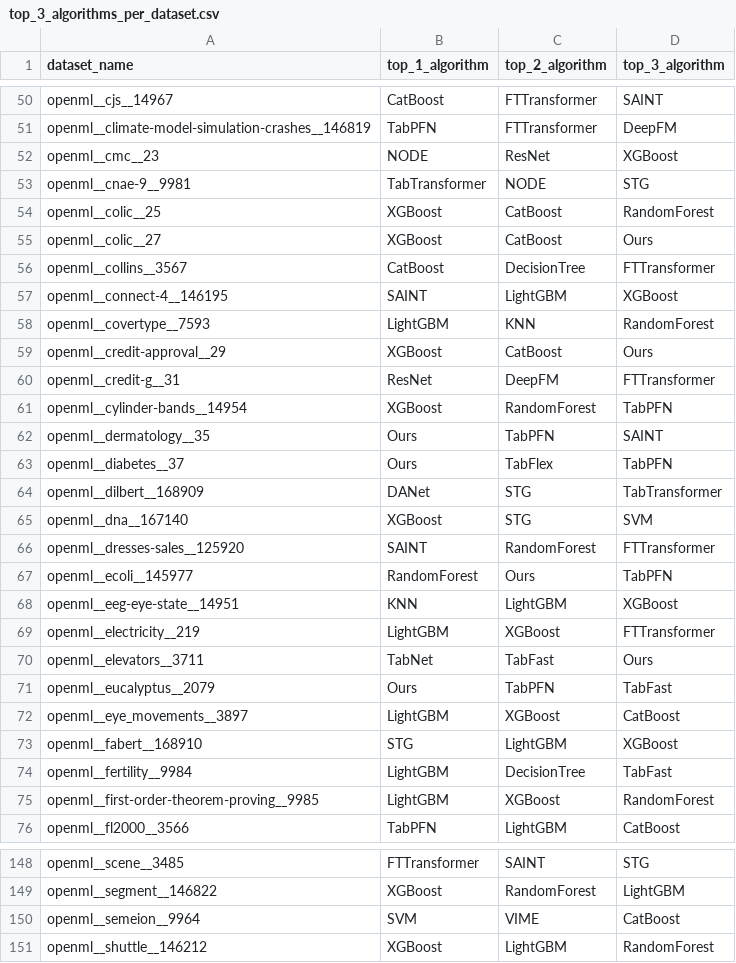
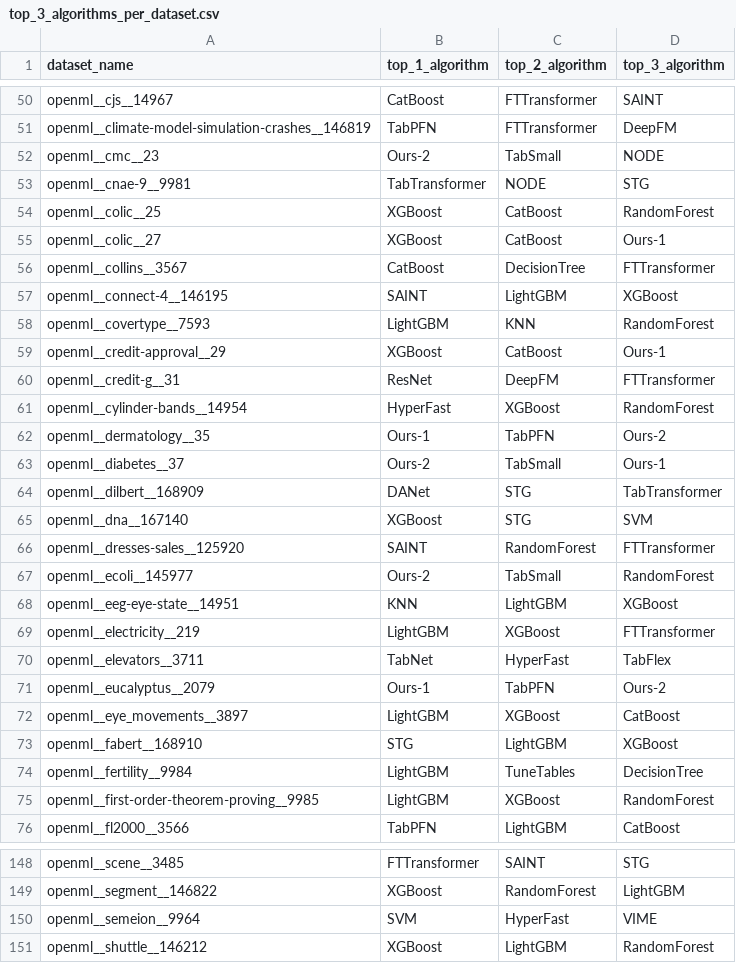
Before and after one commit to yzeng58/tabzilla, a CSV file: results_viz/performance_rankings/top_3_algorithms_per_dataset.csv, drawn as a sheet; only a part is shown, gaps mark what is left out; the diff covers the shown part only.

```diff
--- a/results_viz/performance_rankings/top_3_algorithms_per_dataset.csv
+++ b/results_viz/performance_rankings/top_3_algorithms_per_dataset.csv
@@ -51,6 +51,6 @@ openml__cjs__14967,CatBoost,FTTransformer,SAINT
 openml__climate-model-simulation-crashes__146819,TabPFN,FTTransformer,DeepFM
-openml__cmc__23,NODE,ResNet,XGBoost
+openml__cmc__23,Ours-2,TabSmall,NODE
 openml__cnae-9__9981,TabTransformer,NODE,STG
 openml__colic__25,XGBoost,CatBoost,RandomForest
-openml__colic__27,XGBoost,CatBoost,Ours
+openml__colic__27,XGBoost,CatBoost,Ours-1
 openml__collins__3567,CatBoost,DecisionTree,FTTransformer
@@ -58,7 +58,7 @@ openml__connect-4__146195,SAINT,LightGBM,XGBoost
 openml__covertype__7593,LightGBM,KNN,RandomForest
-openml__credit-approval__29,XGBoost,CatBoost,Ours
+openml__credit-approval__29,XGBoost,CatBoost,Ours-1
 openml__credit-g__31,ResNet,DeepFM,FTTransformer
-openml__cylinder-bands__14954,XGBoost,RandomForest,TabPFN
-openml__dermatology__35,Ours,TabPFN,SAINT
-openml__diabetes__37,Ours,TabFlex,TabPFN
+openml__cylinder-bands__14954,HyperFast,XGBoost,RandomForest
+openml__dermatology__35,Ours-1,TabPFN,Ours-2
+openml__diabetes__37,Ours-2,TabSmall,Ours-1
 openml__dilbert__168909,DANet,STG,TabTransformer
@@ -66,10 +66,10 @@ openml__dna__167140,XGBoost,STG,SVM
 openml__dresses-sales__125920,SAINT,RandomForest,FTTransformer
-openml__ecoli__145977,RandomForest,Ours,TabPFN
+openml__ecoli__145977,Ours-2,TabSmall,RandomForest
 openml__eeg-eye-state__14951,KNN,LightGBM,XGBoost
 openml__electricity__219,LightGBM,XGBoost,FTTransformer
-openml__elevators__3711,TabNet,TabFast,Ours
-openml__eucalyptus__2079,Ours,TabPFN,TabFast
+openml__elevators__3711,TabNet,HyperFast,TabFlex
+openml__eucalyptus__2079,Ours-1,TabPFN,Ours-2
 openml__eye_movements__3897,LightGBM,XGBoost,CatBoost
 openml__fabert__168910,STG,LightGBM,XGBoost
-openml__fertility__9984,LightGBM,DecisionTree,TabFast
+openml__fertility__9984,LightGBM,TuneTables,DecisionTree
 openml__first-order-theorem-proving__9985,LightGBM,XGBoost,RandomForest
@@ -149,3 +149,3 @@ openml__scene__3485,FTTransformer,SAINT,STG
 openml__segment__146822,XGBoost,RandomForest,LightGBM
-openml__semeion__9964,SVM,VIME,CatBoost
+openml__semeion__9964,SVM,HyperFast,VIME
 openml__shuttle__146212,XGBoost,LightGBM,RandomForest
```
Also changed, not shown: 76 edited cells elsewhere in this file, results_viz/performance_rankings/AUC_rank.csv, results_viz/performance_rankings/AUC_rank_with_default.csv, 25 other files.
